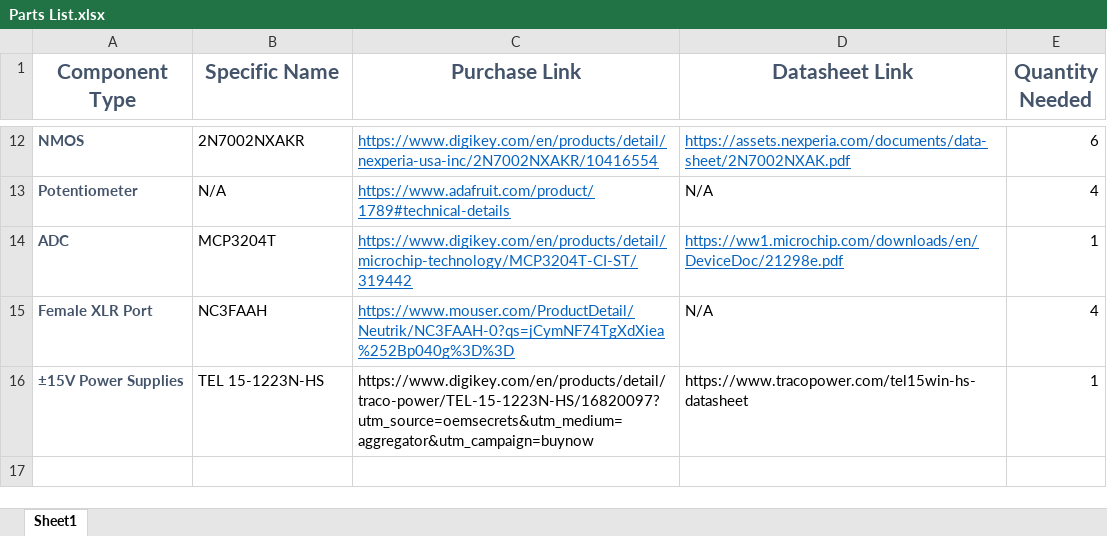
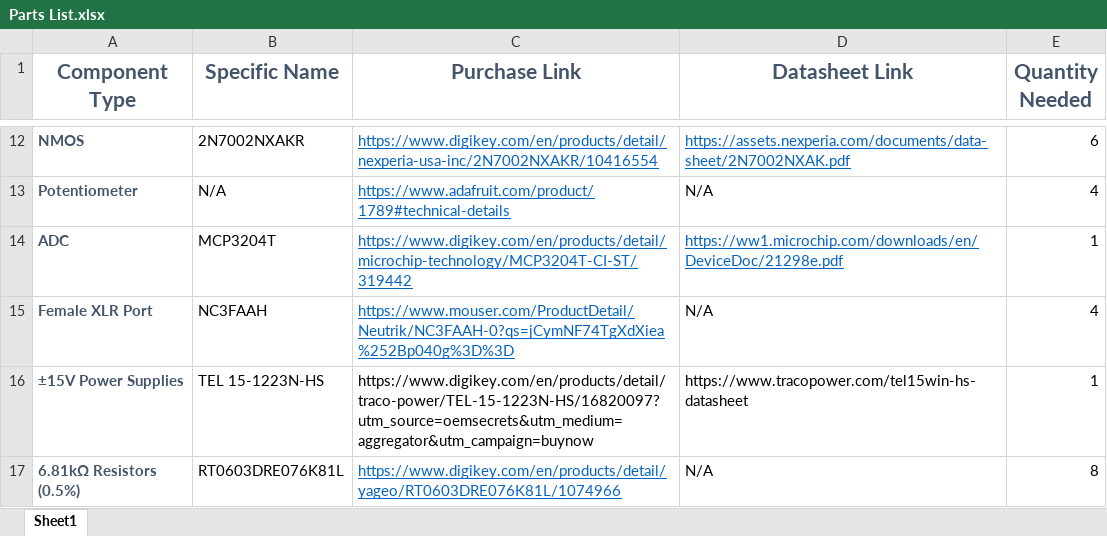
Before and after one commit to LiamAlbertVT/Phased_Array_Microphonics_Hardware, an Excel workbook: Documents/Parts List.xlsx, sheet Sheet1, drawn as a sheet; only a part is shown, gaps mark what is left out; values as stored, in another font and other column widths than the file's, no borders; the diff names each change by its address in the sheet, - before the commit and + after, or states it on an @@ line.

Commit message:
Added most footprints & updated parts list

```diff
--- a/Documents/Parts List.xlsx (sheet Sheet1)
+++ b/Documents/Parts List.xlsx (sheet Sheet1)
+row 17: 6.81kΩ Resistors (0.5%) | RT0603DRE076K81L | https://www.digikey.com/en/products/detail/yageo/RT0603DRE076K81L/1074966 | N/A | 8
```
Also changed, not shown: 2 other files.
